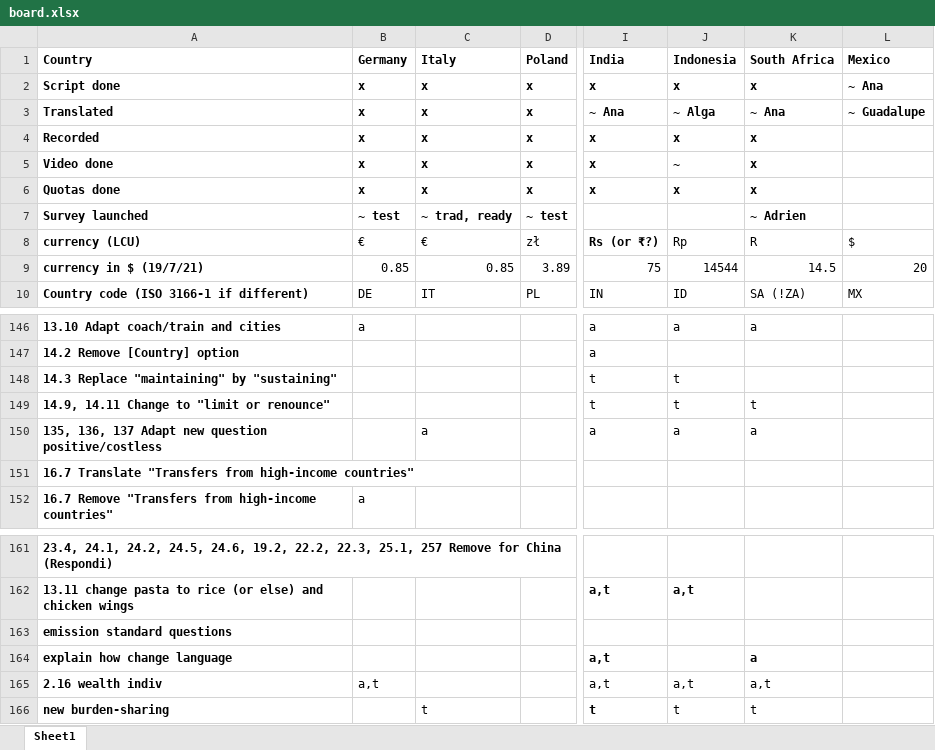
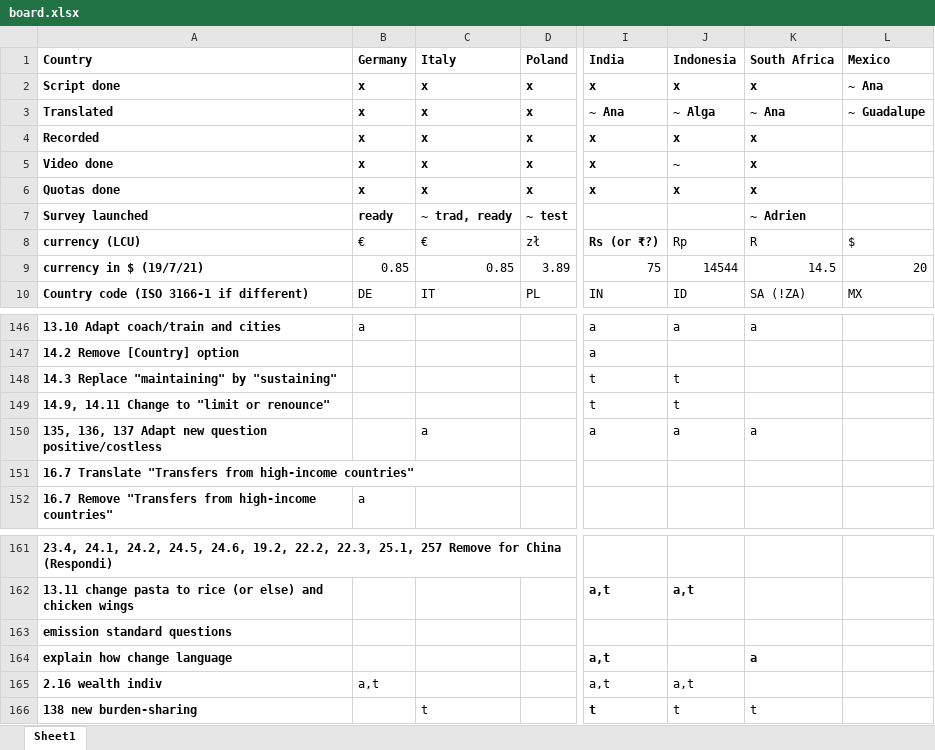
Before and after one commit to mariuslehenaff/oecd_climate, an Excel workbook: questionnaires/board.xlsx, sheet Sheet1, drawn as a sheet; only a part is shown, gaps mark what is left out; values as stored, in another font and other column widths than the file's, no borders; the diff names each change by its address in the sheet, - before the commit and + after, or states it on an @@ line.

Commit message:
xls

```diff
--- a/questionnaires/board.xlsx (sheet Sheet1)
+++ b/questionnaires/board.xlsx (sheet Sheet1)
-B7 (Germany): ~ test
+B7 (Germany): ready
-K149 (South Africa): t
+K149 (South Africa): (empty)
-K165 (South Africa): a,t
+K165 (South Africa): (empty)
-A166 (Country): new burden-sharing
+A166 (Country): 138 new burden-sharing
```
